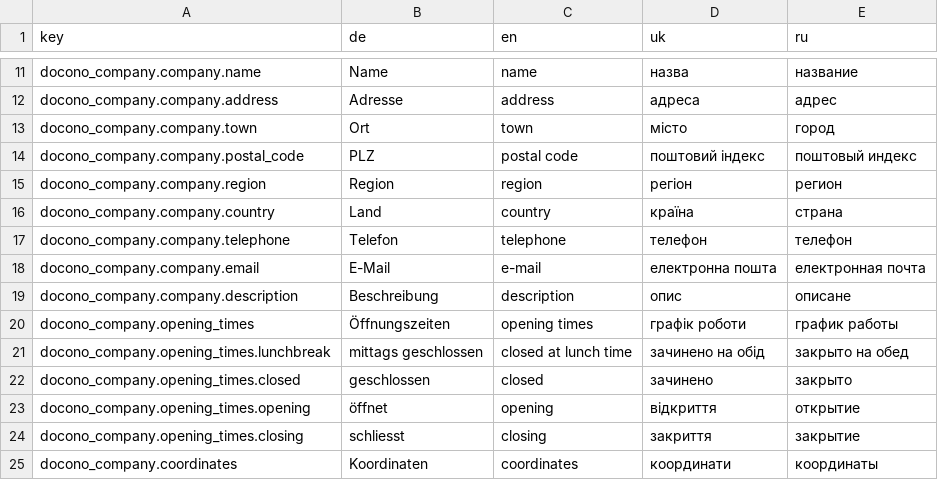
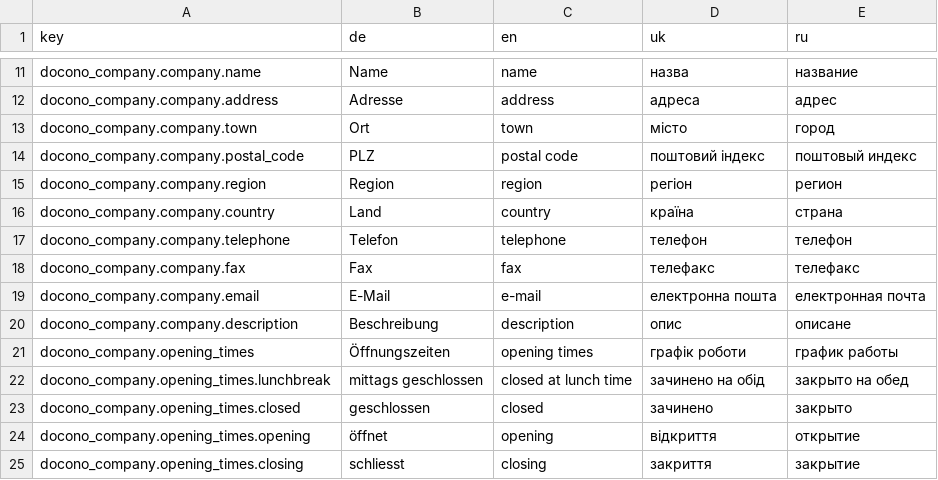
Before and after one commit to docono/CompanyBundle, a CSV file: src/CompanyBundle/Resources/install/admin-translations/init.csv, drawn as a sheet; only a part is shown, gaps mark what is left out; the shorter side is filled out with more unchanged rows.

```diff
--- a/src/CompanyBundle/Resources/install/admin-translations/init.csv
+++ b/src/CompanyBundle/Resources/install/admin-translations/init.csv
@@ -17,2 +17,3 @@
 "docono_company.company.telephone"; "Telefon"; "telephone"; "телефон"; "телефон"
+"docono_company.company.fax"; "Fax"; "fax"; "телефакс"; "телефакс"
 "docono_company.company.email"; "E-Mail"; "e-mail"; "електронна пошта"; "електронная почта"
```
Also changed, not shown: 2 other files.
